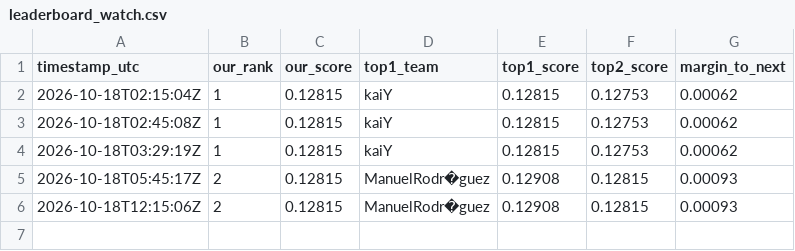
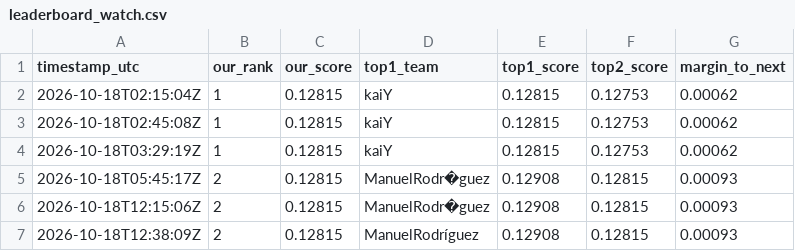
Before and after one commit to KaihuaY/iaa-hackathon-2026, a CSV file: docs/leaderboard_watch.csv, drawn as a sheet; the diff names each change by its address in the sheet, - before the commit and + after, or states it on an @@ line.

```diff
--- a/docs/leaderboard_watch.csv
+++ b/docs/leaderboard_watch.csv
+row 7: 2026-10-18T12:38:09Z | 2 | 0.12815 | ManuelRodríguez | 0.12908 | 0.12815 | 0.00093
```
Also changed, not shown: 3 other files.
